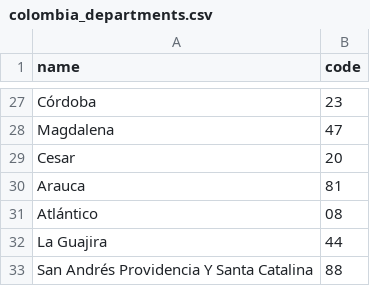
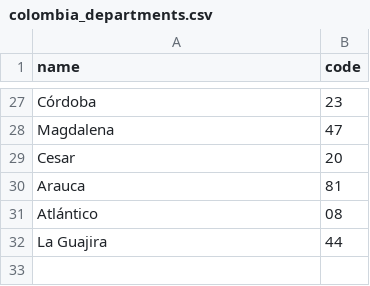
Before and after one commit to Vizzuality/heco-invest, a CSV file: backend/db/seeds/files/colombia_departments.csv, drawn as a sheet; only a part is shown, gaps mark what is left out.

```diff
--- a/backend/db/seeds/files/colombia_departments.csv
+++ b/backend/db/seeds/files/colombia_departments.csv
@@ -32,2 +32 @@ Atlántico;08
 La Guajira;44
-San Andrés Providencia Y Santa Catalina;88
```
Also changed, not shown: backend/db/seeds/files/colombia_municipalities.csv, backend/db/seeds/files/colombia_regions.csv, 26 other files.
